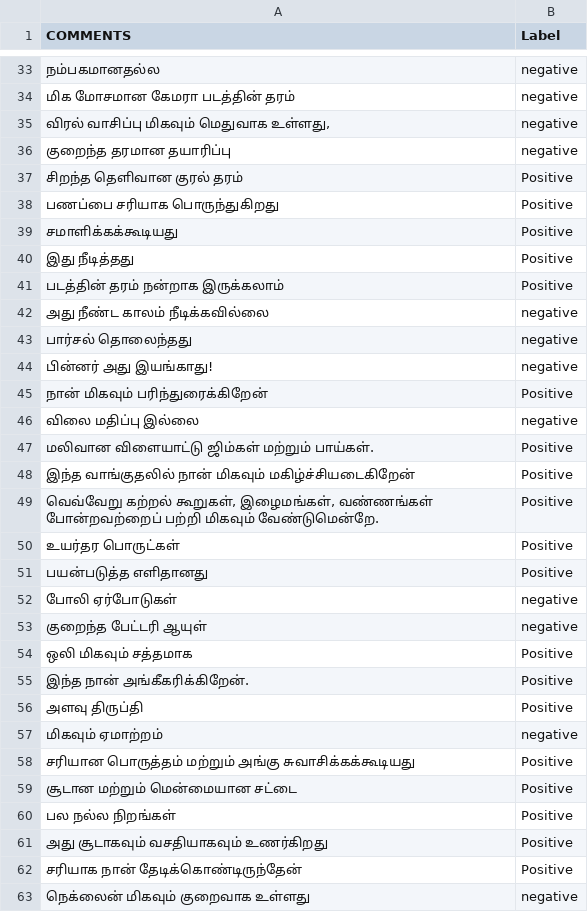
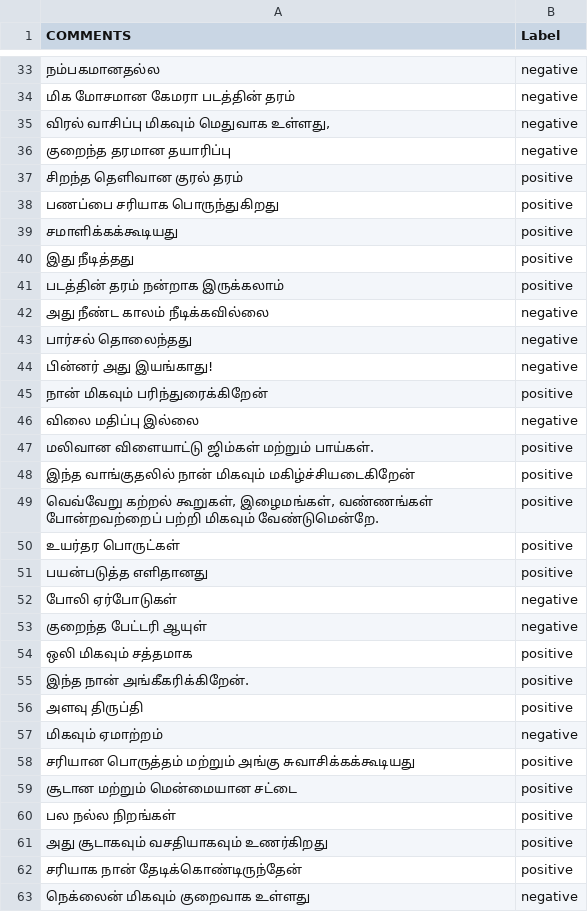
Before and after one commit to Nirojan-99/MEE, a CSV file: Model/IT20202422/Dataset.csv, drawn as a sheet; only a part is shown, gaps mark what is left out; the diff covers the shown part only.

Commit message:
sentiment analysis model finished

```diff
--- a/Model/IT20202422/Dataset.csv
+++ b/Model/IT20202422/Dataset.csv
@@ -36,7 +36,7 @@ COMMENTS,Label
 குறைந்த தரமான தயாரிப்பு,negative
-சிறந்த தெளிவான குரல் தரம்,Positive
-பணப்பை சரியாக பொருந்துகிறது,Positive
-சமாளிக்கக்கூடியது,Positive
-இது நீடித்தது,Positive
-படத்தின் தரம் நன்றாக இருக்கலாம்,Positive
+சிறந்த தெளிவான குரல் தரம்,positive
+பணப்பை சரியாக பொருந்துகிறது,positive
+சமாளிக்கக்கூடியது,positive
+இது நீடித்தது,positive
+படத்தின் தரம் நன்றாக இருக்கலாம்,positive
 அது நீண்ட காலம் நீடிக்கவில்லை,negative
@@ -44,20 +44,20 @@ COMMENTS,Label
 பின்னர் அது இயங்காது!,negative
-நான் மிகவும் பரிந்துரைக்கிறேன்,Positive
+நான் மிகவும் பரிந்துரைக்கிறேன்,positive
 விலை மதிப்பு இல்லை,negative
-மலிவான விளையாட்டு ஜிம்கள் மற்றும் பாய்கள்.,Positive
-இந்த வாங்குதலில் நான் மிகவும் மகிழ்ச்சியடைகிறேன்,Positive
-"வெவ்வேறு கற்றல் கூறுகள், இழைமங்கள், வண்ணங்கள் போன்றவற்றைப் பற்றி மிகவும் வேண்டுமென்றே.",Positive
-உயர்தர பொருட்கள்,Positive
-பயன்படுத்த எளிதானது,Positive
+மலிவான விளையாட்டு ஜிம்கள் மற்றும் பாய்கள்.,positive
+இந்த வாங்குதலில் நான் மிகவும் மகிழ்ச்சியடைகிறேன்,positive
+"வெவ்வேறு கற்றல் கூறுகள், இழைமங்கள், வண்ணங்கள் போன்றவற்றைப் பற்றி மிகவும் வேண்டுமென்றே.",positive
+உயர்தர பொருட்கள்,positive
+பயன்படுத்த எளிதானது,positive
 போலி ஏர்போடுகள்,negative
 குறைந்த பேட்டரி ஆயுள்,negative
-ஒலி மிகவும் சத்தமாக,Positive
-இந்த நான் அங்கீகரிக்கிறேன்.,Positive
- அளவு திருப்தி,Positive
+ஒலி மிகவும் சத்தமாக,positive
+இந்த நான் அங்கீகரிக்கிறேன்.,positive
+ அளவு திருப்தி,positive
 மிகவும் ஏமாற்றம்,negative
-சரியான பொருத்தம் மற்றும் அங்கு சுவாசிக்கக்கூடியது,Positive
- சூடான மற்றும் மென்மையான சட்டை,Positive
-பல நல்ல நிறங்கள்,Positive
-அது சூடாகவும் வசதியாகவும் உணர்கிறது,Positive
-சரியாக நான் தேடிக்கொண்டிருந்தேன்,Positive
+சரியான பொருத்தம் மற்றும் அங்கு சுவாசிக்கக்கூடியது,positive
+ சூடான மற்றும் மென்மையான சட்டை,positive
+பல நல்ல நிறங்கள்,positive
+அது சூடாகவும் வசதியாகவும் உணர்கிறது,positive
+சரியாக நான் தேடிக்கொண்டிருந்தேன்,positive
 நெக்லைன் மிகவும் குறைவாக உள்ளது,negative
```
Also changed, not shown: 28 edited cells elsewhere in this file, 5 other files.
